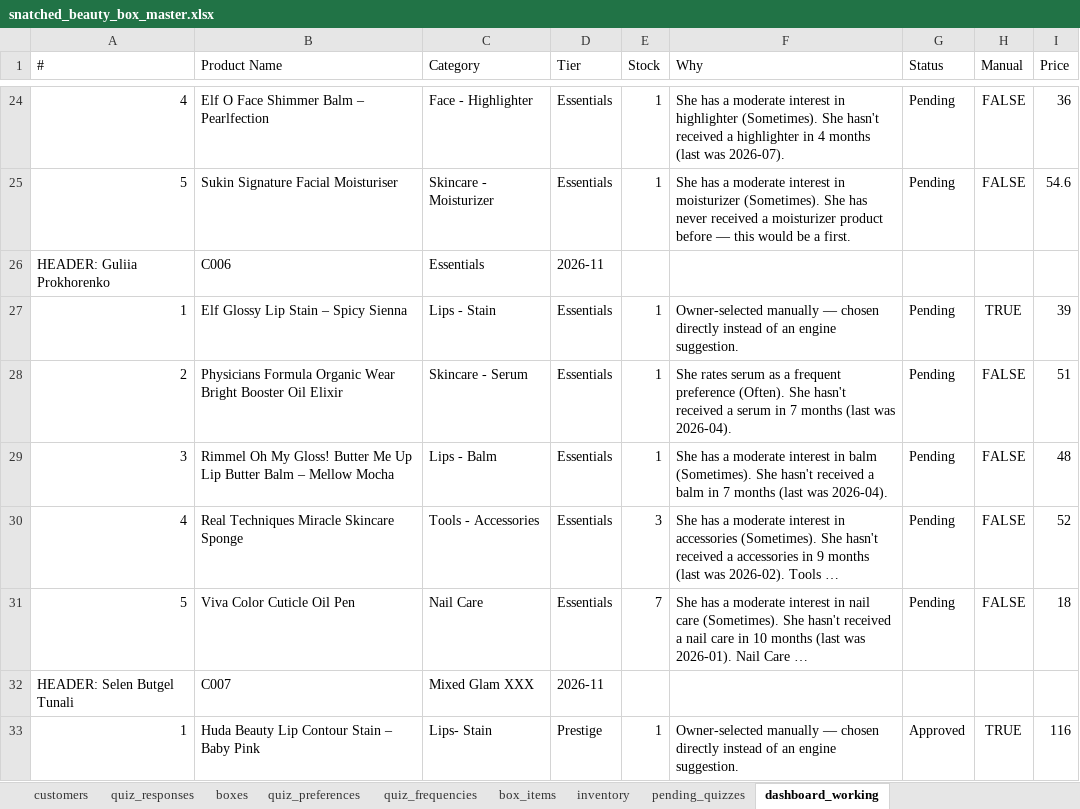
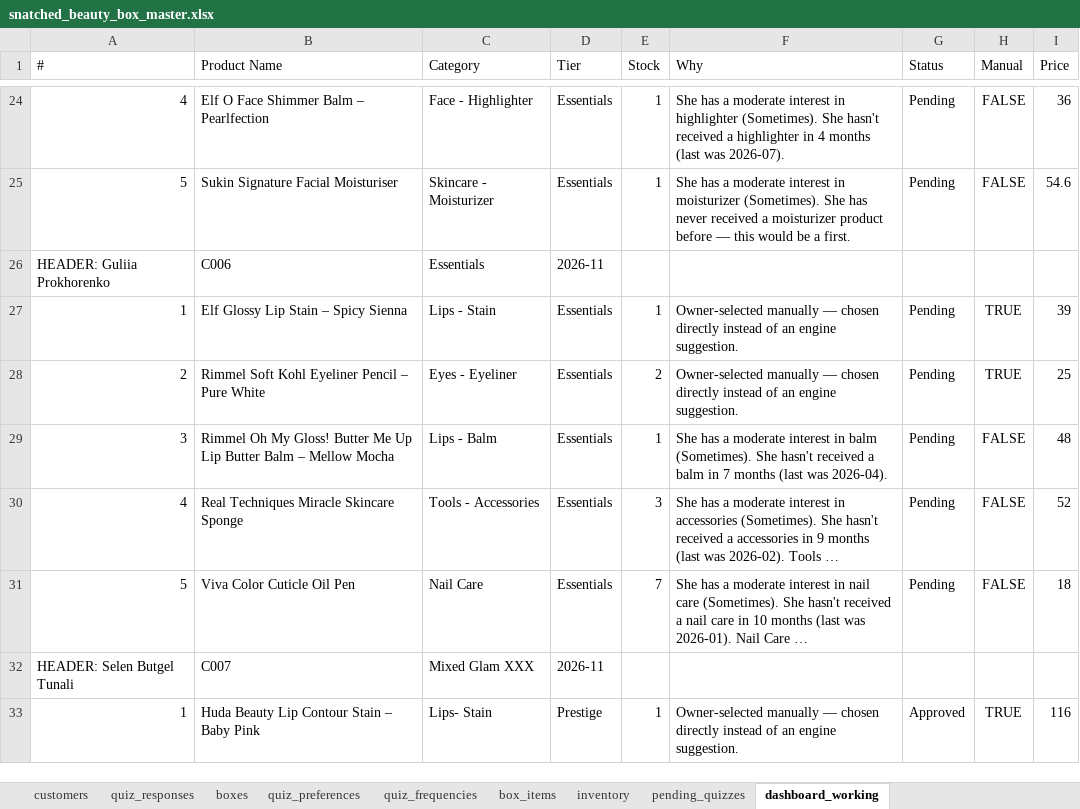
Before and after one commit to anisanaeem2994-bot/snatched-recommend-engine, an Excel workbook: snatched_beauty_box_master.xlsx, sheet dashboard_working, drawn as a sheet; only a part is shown, gaps mark what is left out; long unchanged cells end in …; values as stored, in another font and other column widths than the file's, no borders; removed rows and columns are numbered as before the commit, all else as after; the diff names each change by its address in the sheet, - before the commit and + after, or states it on an @@ line.

Commit message:
Auto-save after approval/change

```diff
--- a/snatched_beauty_box_master.xlsx (sheet dashboard_working)
+++ b/snatched_beauty_box_master.xlsx (sheet dashboard_working)
-row 28: 2 | Physicians Formula Organic Wear Bright Booster Oil Elixir | Skincare - Serum | Essentials | 1 | She rates serum as a frequent preference (Often). She hasn't received a serum in 7 months (last was 2026-04). | Pending | FALSE | 51
+row 28: 2 | Rimmel Soft Kohl Eyeliner Pencil – Pure White | Eyes - Eyeliner | Essentials | 2 | Owner-selected manually — chosen directly instead of an engine suggestion. | Pending | TRUE | 25
```
